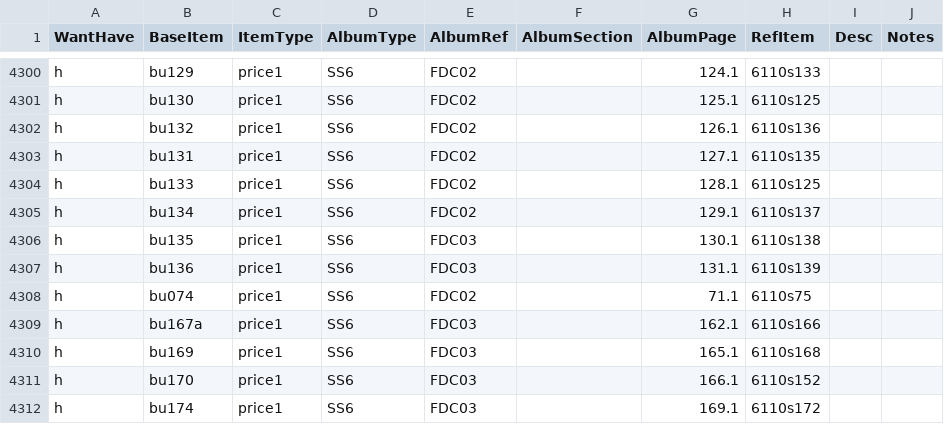
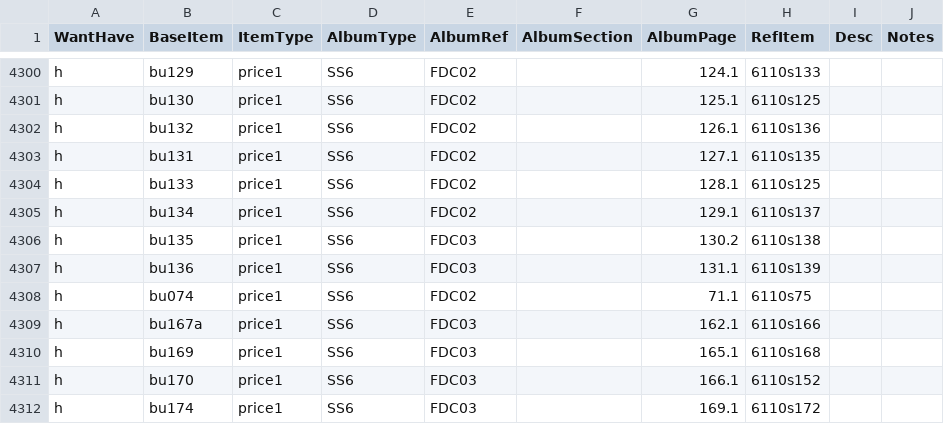
Before and after one commit to mmehr2/StampCollection, a CSV file: inventory.csv, drawn as a sheet; only a part is shown, gaps mark what is left out; the diff names each change by its address in the sheet, - before the commit and + after, or states it on an @@ line.

Commit message:
Fixed inventory bug (duplication of page 130.1 at the end of FDC02 and start of FDC03 both - made the second one 130.2. This points up a need to add an intermediate page BEFORE the current one.

```diff
--- a/inventory.csv
+++ b/inventory.csv
-G4306 (AlbumPage): 130.1
+G4306 (AlbumPage): 130.2
```
